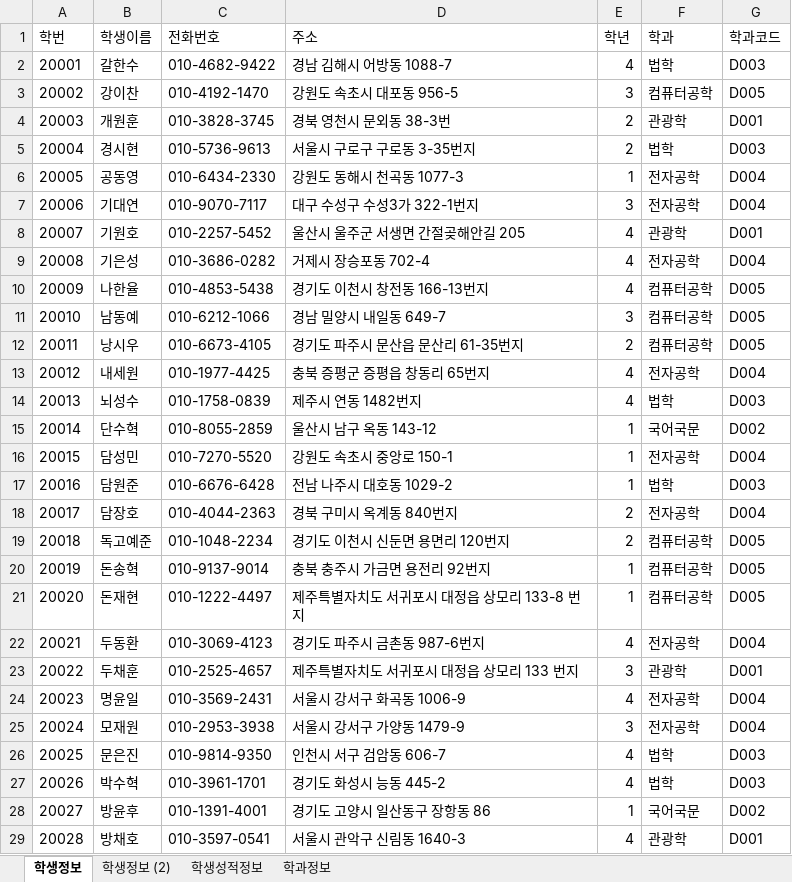
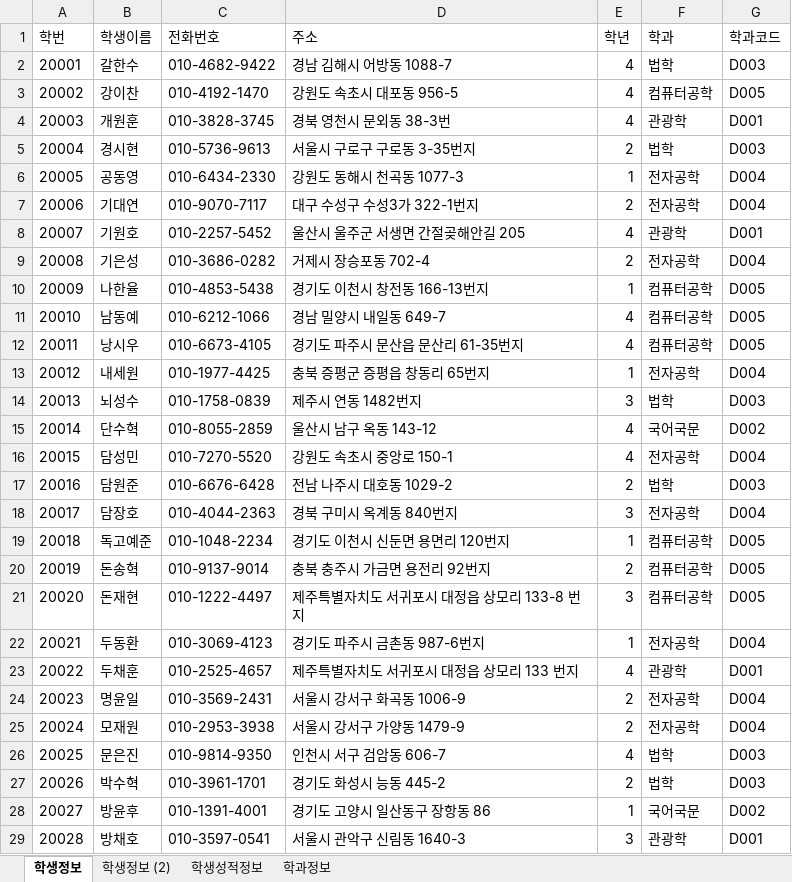
Before and after one commit to iceramqq/biz_506_2020_07_DBMS, an Excel workbook: 참고자료/학생정보테이블.xlsx, sheet 학생정보, drawn as a sheet; only a part is shown; values as stored, in another font and other column widths than the file's, no borders; the diff covers the shown part only; the diff names each change by its address in the sheet, - before the commit and + after, or states it on an @@ line.

```diff
--- a/참고자료/학생정보테이블.xlsx (sheet 학생정보)
+++ b/참고자료/학생정보테이블.xlsx (sheet 학생정보)
-E3 (학년): 3
+E3 (학년): 4
-E4 (학년): 2
+E4 (학년): 4
-E7 (학년): 3
+E7 (학년): 2
-E9 (학년): 4
+E9 (학년): 2
-E10 (학년): 4
+E10 (학년): 1
-E11 (학년): 3
+E11 (학년): 4
-E12 (학년): 2
+E12 (학년): 4
-E13 (학년): 4
+E13 (학년): 1
-E14 (학년): 4
+E14 (학년): 3
-E15:E16 (학년): 1
+E15:E16 (학년): 4
-E17 (학년): 1
+E17 (학년): 2
-E18 (학년): 2
+E18 (학년): 3
-E19 (학년): 2
+E19 (학년): 1
-E20 (학년): 1
+E20 (학년): 2
-E21 (학년): 1
+E21 (학년): 3
-E22 (학년): 4
+E22 (학년): 1
-E23 (학년): 3
+E23 (학년): 4
-E24 (학년): 4
+E24 (학년): 2
-E25 (학년): 3
+E25 (학년): 2
-E27 (학년): 4
+E27 (학년): 2
-E29 (학년): 4
+E29 (학년): 3
```
Also changed, not shown: 49 edited cells elsewhere in this sheet, sheet 학생성적정보, sheet 학생정보 (2), sheet 학과정보, 40 other files.
